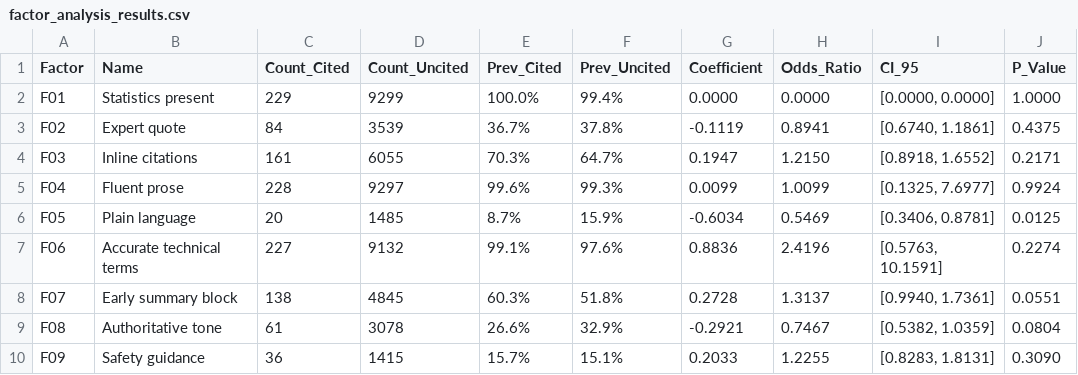
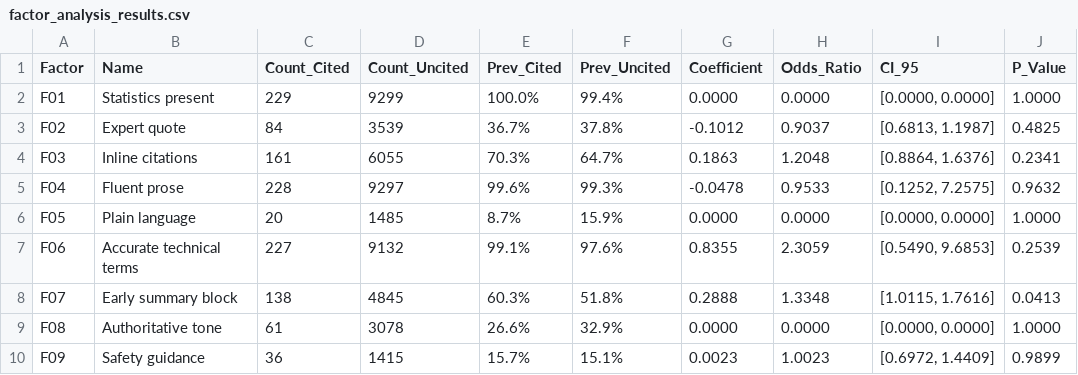
Before and after one commit to huda-lab/web-factor-analysis, a CSV file: factor_analysis_results.csv, drawn as a sheet; only a part is shown; the diff covers the shown part only.

```diff
--- a/factor_analysis_results.csv
+++ b/factor_analysis_results.csv
@@ -2,9 +2,9 @@ Factor,Name,Count_Cited,Count_Uncited,Prev_Cited,Prev_Uncited,Coefficient,Odds_R
 F01,Statistics present,229,9299,100.0%,99.4%,0.0000,0.0000,"[0.0000, 0.0000]",1.0000
-F02,Expert quote,84,3539,36.7%,37.8%,-0.1119,0.8941,"[0.6740, 1.1861]",0.4375
-F03,Inline citations,161,6055,70.3%,64.7%,0.1947,1.2150,"[0.8918, 1.6552]",0.2171
-F04,Fluent prose,228,9297,99.6%,99.3%,0.0099,1.0099,"[0.1325, 7.6977]",0.9924
-F05,Plain language,20,1485,8.7%,15.9%,-0.6034,0.5469,"[0.3406, 0.8781]",0.0125
-F06,Accurate technical terms,227,9132,99.1%,97.6%,0.8836,2.4196,"[0.5763, 10.1591]",0.2274
-F07,Early summary block,138,4845,60.3%,51.8%,0.2728,1.3137,"[0.9940, 1.7361]",0.0551
-F08,Authoritative tone,61,3078,26.6%,32.9%,-0.2921,0.7467,"[0.5382, 1.0359]",0.0804
-F09,Safety guidance,36,1415,15.7%,15.1%,0.2033,1.2255,"[0.8283, 1.8131]",0.3090
+F02,Expert quote,84,3539,36.7%,37.8%,-0.1012,0.9037,"[0.6813, 1.1987]",0.4825
+F03,Inline citations,161,6055,70.3%,64.7%,0.1863,1.2048,"[0.8864, 1.6376]",0.2341
+F04,Fluent prose,228,9297,99.6%,99.3%,-0.0478,0.9533,"[0.1252, 7.2575]",0.9632
+F05,Plain language,20,1485,8.7%,15.9%,0.0000,0.0000,"[0.0000, 0.0000]",1.0000
+F06,Accurate technical terms,227,9132,99.1%,97.6%,0.8355,2.3059,"[0.5490, 9.6853]",0.2539
+F07,Early summary block,138,4845,60.3%,51.8%,0.2888,1.3348,"[1.0115, 1.7616]",0.0413
+F08,Authoritative tone,61,3078,26.6%,32.9%,0.0000,0.0000,"[0.0000, 0.0000]",1.0000
+F09,Safety guidance,36,1415,15.7%,15.1%,0.0023,1.0023,"[0.6972, 1.4409]",0.9899
```
Also changed, not shown: 20 edited cells elsewhere in this file, 2 other files.
